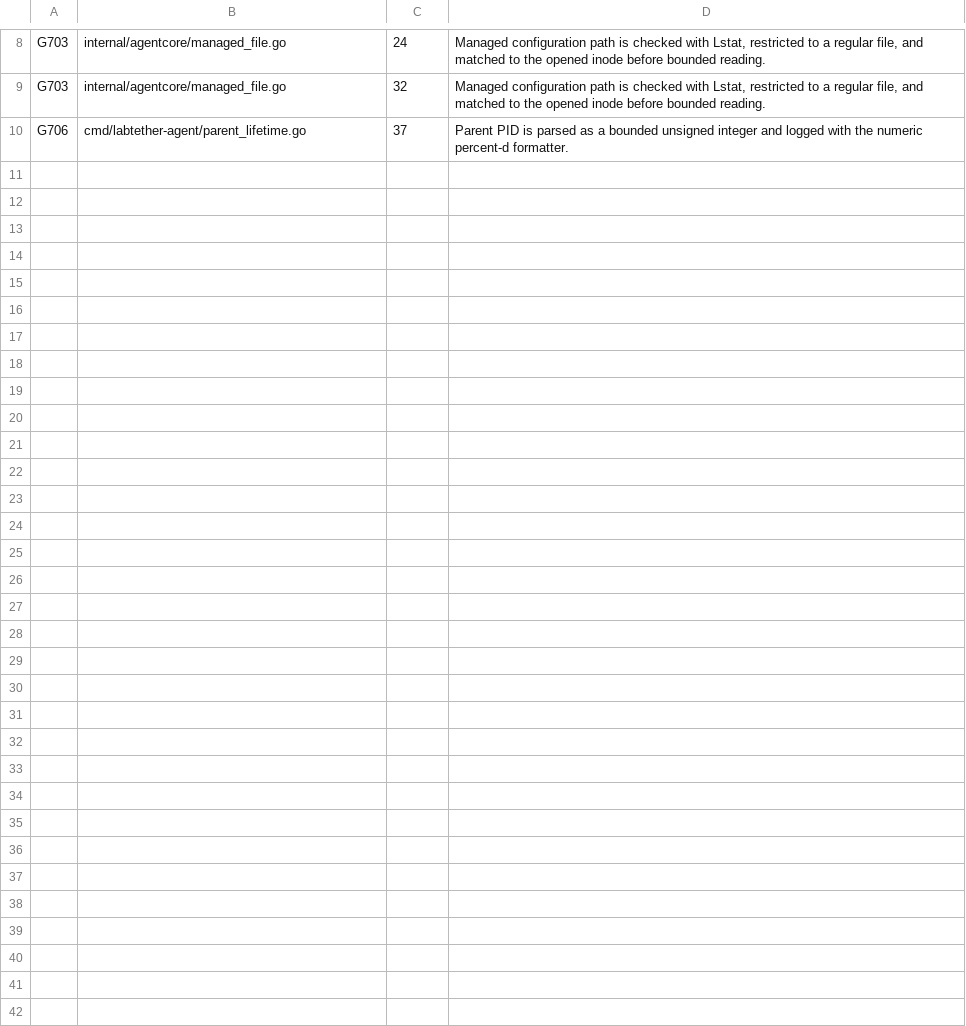
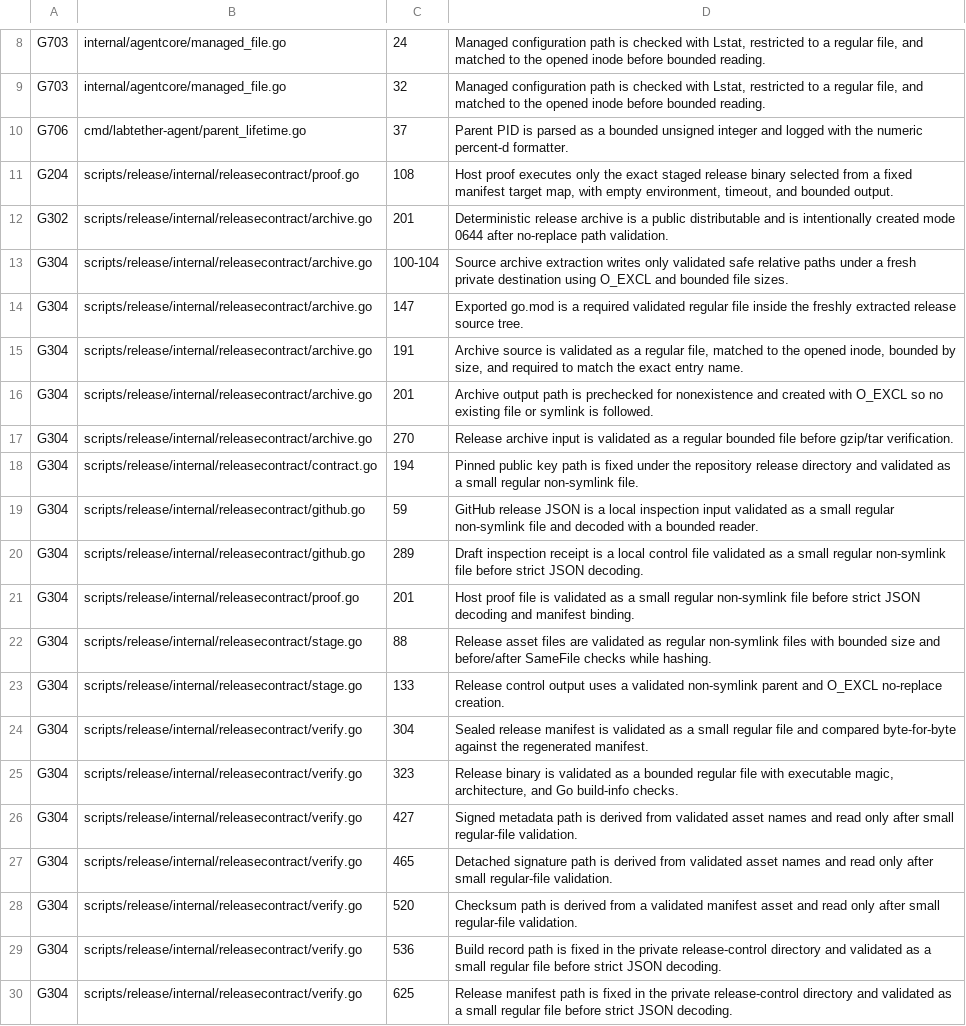
Before and after one commit to labtether/labtether-agent, a TSV file: security/gosec_allowlist.tsv, drawn as a sheet; only a part is shown, gaps mark what is left out; the diff names each change by its address in the sheet, - before the commit and + after, or states it on an @@ line.

Commit message:
Move agent binary releases to local signing lane (#38)
* Prevent wrapper-managed child self-updates

* Allow only safe Windows echo probes

* Probe Docker endpoints with a typed message

* Use typed Docker endpoint protocol

* Probe Docker through Windows named pipes

* Document gosec false positives

* Use reviewed gosec allowlist

* Move agent binary releases to local signing lane

* Keep release stage owner checks platform scoped

* Review release contract gosec findings

* Make gosec release policy deterministic

```diff
--- a/security/gosec_allowlist.tsv
+++ b/security/gosec_allowlist.tsv
+row 11: G204 | scripts/release/internal/releasecontract/proof.go | 108 | Host proof executes only the exact staged release binary selected from a fixed manifest target map, with empty environment, timeout, and bounded output.
+row 12: G302 | scripts/release/internal/releasecontract/archive.go | 201 | Deterministic release archive is a public distributable and is intentionally created mode 0644 after no-replace path validation.
+row 13: G304 | scripts/release/internal/releasecontract/archive.go | 100-104 | Source archive extraction writes only validated safe relative paths under a fresh private destination using O_EXCL and bounded file sizes.
+row 14: G304 | scripts/release/internal/releasecontract/archive.go | 147 | Exported go.mod is a required validated regular file inside the freshly extracted release source tree.
+row 15: G304 | scripts/release/internal/releasecontract/archive.go | 191 | Archive source is validated as a regular file, matched to the opened inode, bounded by size, and required to match the exact entry name.
+row 16: G304 | scripts/release/internal/releasecontract/archive.go | 201 | Archive output path is prechecked for nonexistence and created with O_EXCL so no existing file or symlink is followed.
+row 17: G304 | scripts/release/internal/releasecontract/archive.go | 270 | Release archive input is validated as a regular bounded file before gzip/tar verification.
+row 18: G304 | scripts/release/internal/releasecontract/contract.go | 194 | Pinned public key path is fixed under the repository release directory and validated as a small regular non-symlink file.
+row 19: G304 | scripts/release/internal/releasecontract/github.go | 59 | GitHub release JSON is a local inspection input validated as a small regular non-symlink file and decoded with a bounded reader.
+row 20: G304 | scripts/release/internal/releasecontract/github.go | 289 | Draft inspection receipt is a local control file validated as a small regular non-symlink file before strict JSON decoding.
+row 21: G304 | scripts/release/internal/releasecontract/proof.go | 201 | Host proof file is validated as a small regular non-symlink file before strict JSON decoding and manifest binding.
+row 22: G304 | scripts/release/internal/releasecontract/stage.go | 88 | Release asset files are validated as regular non-symlink files with bounded size and before/after SameFile checks while hashing.
+row 23: G304 | scripts/release/internal/releasecontract/stage.go | 133 | Release control output uses a validated non-symlink parent and O_EXCL no-replace creation.
+row 24: G304 | scripts/release/internal/releasecontract/verify.go | 304 | Sealed release manifest is validated as a small regular file and compared byte-for-byte against the regenerated manifest.
+row 25: G304 | scripts/release/internal/releasecontract/verify.go | 323 | Release binary is validated as a bounded regular file with executable magic, architecture, and Go build-info checks.
+row 26: G304 | scripts/release/internal/releasecontract/verify.go | 427 | Signed metadata path is derived from validated asset names and read only after small regular-file validation.
+row 27: G304 | scripts/release/internal/releasecontract/verify.go | 465 | Detached signature path is derived from validated asset names and read only after small regular-file validation.
+row 28: G304 | scripts/release/internal/releasecontract/verify.go | 520 | Checksum path is derived from a validated manifest asset and read only after small regular-file validation.
+row 29: G304 | scripts/release/internal/releasecontract/verify.go | 536 | Build record path is fixed in the private release-control directory and validated as a small regular file before strict JSON decoding.
+row 30: G304 | scripts/release/internal/releasecontract/verify.go | 625 | Release manifest path is fixed in the private release-control directory and validated as a small regular file before strict JSON decoding.
```
Also changed, not shown: 19 other files.
